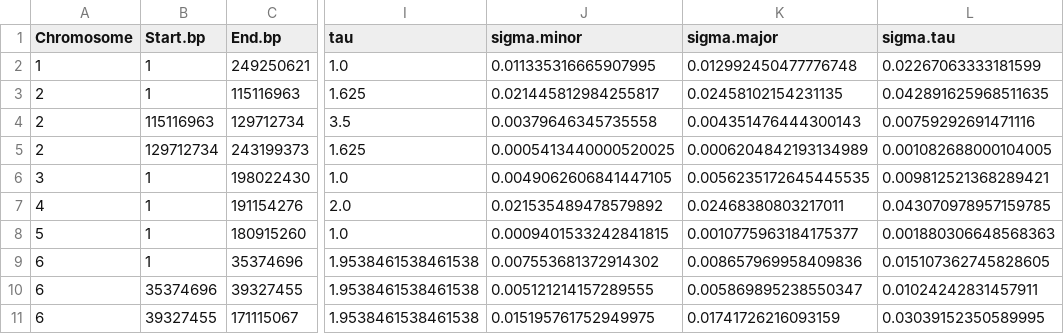
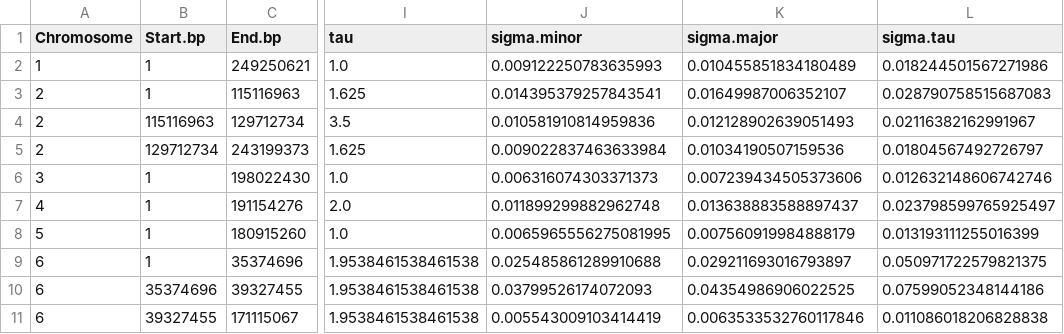
Before and after one commit to getzlab/SimulatedTumorData, a TSV file: sim_data/patient1/sample_cnv_profiles/p1_t3.simulated_seg.acr.tsv, drawn as a sheet; only a part is shown, gaps mark what is left out; the diff covers the shown part only; the diff names each change by its address in the sheet, - before the commit and + after, or states it on an @@ line.

```diff
--- a/sim_data/patient1/sample_cnv_profiles/p1_t3.simulated_seg.acr.tsv
+++ b/sim_data/patient1/sample_cnv_profiles/p1_t3.simulated_seg.acr.tsv
-J2 (sigma.minor): 0.011335316665907995
+J2 (sigma.minor): 0.009122250783635993
-K2 (sigma.major): 0.012992450477776748
+K2 (sigma.major): 0.010455851834180489
-L2 (sigma.tau): 0.02267063333181599
+L2 (sigma.tau): 0.018244501567271986
-J3 (sigma.minor): 0.021445812984255817
+J3 (sigma.minor): 0.014395379257843541
-K3 (sigma.major): 0.02458102154231135
+K3 (sigma.major): 0.01649987006352107
-L3 (sigma.tau): 0.042891625968511635
+L3 (sigma.tau): 0.028790758515687083
-J4 (sigma.minor): 0.00379646345735558
+J4 (sigma.minor): 0.010581910814959836
-K4 (sigma.major): 0.004351476444300143
+K4 (sigma.major): 0.012128902639051493
-L4 (sigma.tau): 0.00759292691471116
+L4 (sigma.tau): 0.02116382162991967
-J5 (sigma.minor): 0.0005413440000520025
+J5 (sigma.minor): 0.009022837463633984
-K5 (sigma.major): 0.0006204842193134989
+K5 (sigma.major): 0.01034190507159536
-L5 (sigma.tau): 0.001082688000104005
+L5 (sigma.tau): 0.01804567492726797
-J6 (sigma.minor): 0.0049062606841447105
+J6 (sigma.minor): 0.006316074303371373
-K6 (sigma.major): 0.0056235172645445535
+K6 (sigma.major): 0.007239434505373606
-L6 (sigma.tau): 0.009812521368289421
+L6 (sigma.tau): 0.012632148606742746
-J7 (sigma.minor): 0.021535489478579892
+J7 (sigma.minor): 0.011899299882962748
-K7 (sigma.major): 0.02468380803217011
+K7 (sigma.major): 0.013638883588897437
-L7 (sigma.tau): 0.043070978957159785
+L7 (sigma.tau): 0.023798599765925497
-J8 (sigma.minor): 0.0009401533242841815
+J8 (sigma.minor): 0.0065965556275081995
-K8 (sigma.major): 0.0010775963184175377
+K8 (sigma.major): 0.007560919984888179
-L8 (sigma.tau): 0.001880306648568363
+L8 (sigma.tau): 0.013193111255016399
-J9 (sigma.minor): 0.007553681372914302
+J9 (sigma.minor): 0.025485861289910688
-K9 (sigma.major): 0.008657969958409836
+K9 (sigma.major): 0.029211693016793897
-L9 (sigma.tau): 0.015107362745828605
+L9 (sigma.tau): 0.050971722579821375
-J10 (sigma.minor): 0.005121214157289555
+J10 (sigma.minor): 0.03799526174072093
-K10 (sigma.major): 0.005869895238550347
+K10 (sigma.major): 0.04354986906022525
-L10 (sigma.tau): 0.01024242831457911
+L10 (sigma.tau): 0.07599052348144186
-J11 (sigma.minor): 0.015195761752949975
+J11 (sigma.minor): 0.005543009103414419
-K11 (sigma.major): 0.01741726216093159
+K11 (sigma.major): 0.0063533532760117846
-L11 (sigma.tau): 0.03039152350589995
+L11 (sigma.tau): 0.011086018206828838
```
Also changed, not shown: 99 edited cells elsewhere in this file, sim_data/patient1/sample_cnv_profiles/p1_t2.simulated_seg.acr.tsv, sim_data/patient1/sample_cnv_profiles/p1_t2.simulated_seg.tsv, 13 other files.
